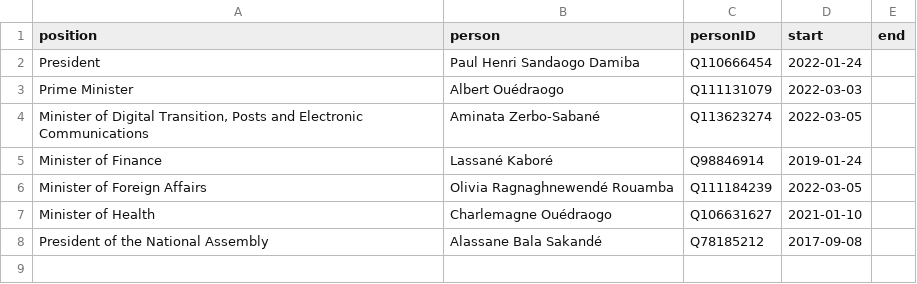
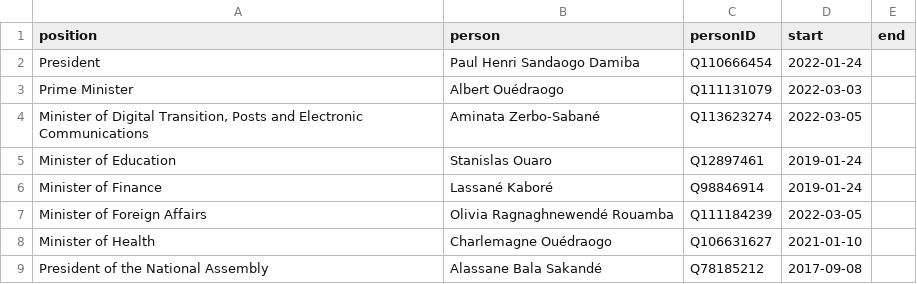
Before and after one commit to every-politician-scrapers/burkina-faso, a CSV file: html/current.csv, drawn as a sheet; the diff names each change by its address in the sheet, - before the commit and + after, or states it on an @@ line.

```diff
--- a/html/current.csv
+++ b/html/current.csv
+row 5: Minister of Education | Stanislas Ouaro | Q12897461 | 2019-01-24
```
Also changed, not shown: html/bio.csv, html/holders21.csv, 3 other files.
